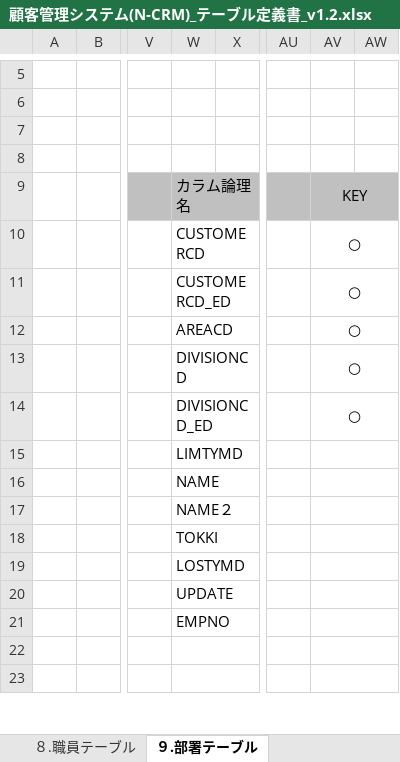
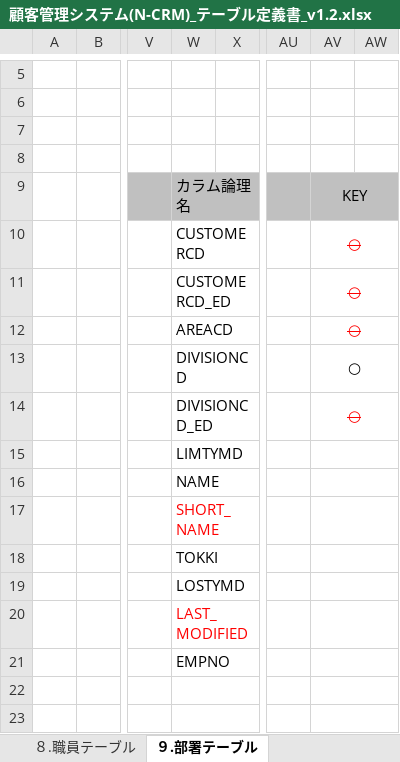
Before and after one commit to jshioya0506/CRMWebApp, an Excel workbook: doc/db/顧客管理システム(N-CRM)_テーブル定義書_v1.2.xlsx, sheet ９.部署テーブル, drawn as a sheet; only a part is shown, gaps mark what is left out; values as stored, in another font and other column widths than the file's, no borders; the diff names each change by its address in the sheet, - before the commit and + after, or states it on an @@ line.

```diff
--- a/doc/db/顧客管理システム(N-CRM)_テーブル定義書_v1.2.xlsx (sheet ９.部署テーブル)
+++ b/doc/db/顧客管理システム(N-CRM)_テーブル定義書_v1.2.xlsx (sheet ９.部署テーブル)
@@ AV10:AV12 strikethrough: off → on, text colour: black → #FF0000 @@
@@ AV14 strikethrough: off → on, text colour: black → #FF0000 @@
-W17: NAME２
+W17: SHORT_NAME
-W17 text colour: black
+W17 text colour: #FF0000
-W20: UPDATE
+W20: LAST_MODIFIED
-W20 text colour: black
+W20 text colour: #FF0000
```
Also changed, not shown: sheet ４.案件情報テーブル, sheet ３.訪問記録テーブル, sheet ８.職員テーブル, sheet ２.担当者テーブル, sheet ５.エリアテーブル, sheet ７.共通名称テーブル, 2 more sheets, charts or pictures, 24 other files.
